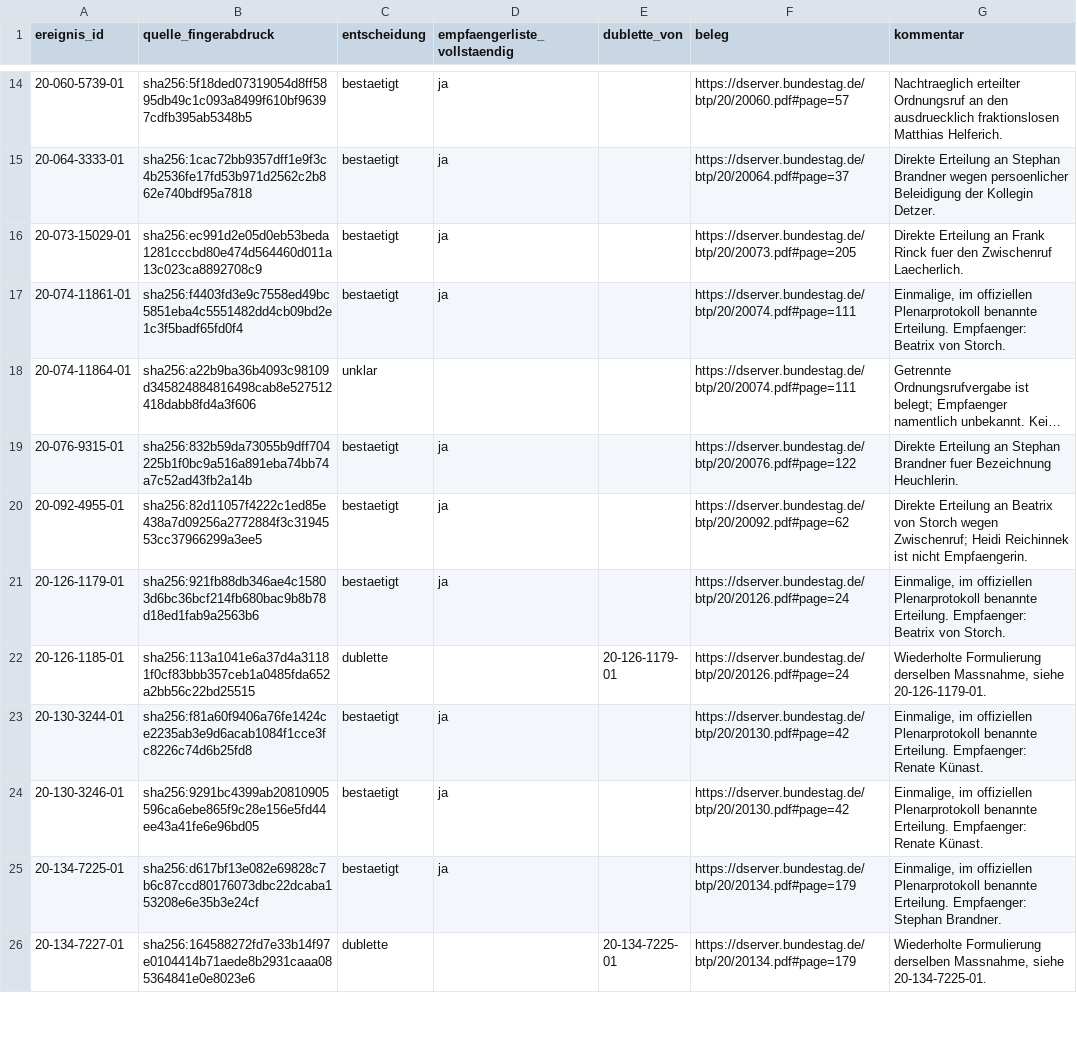
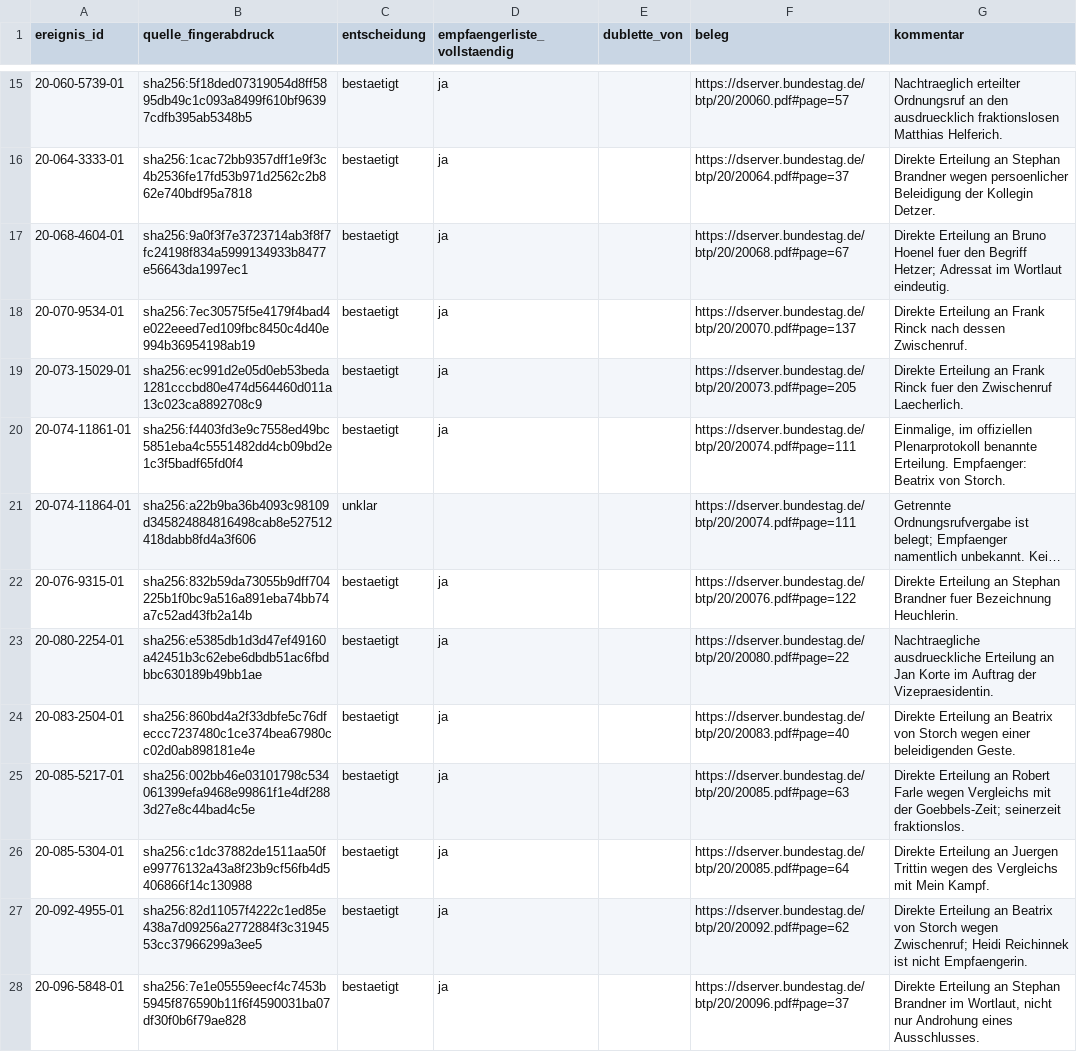
Before and after one commit to Erzkon/ordnungsrufe, a CSV file: pruefentscheidungen/ereignisse.csv, drawn as a sheet; only a part is shown, gaps mark what is left out; the shorter side is filled out with more unchanged rows; long unchanged cells end in …; the diff covers the shown part only; the diff names each change by its address in the sheet, - before the commit and + after, or states it on an @@ line.

```diff
--- a/pruefentscheidungen/ereignisse.csv
+++ b/pruefentscheidungen/ereignisse.csv
+row 17: 20-068-4604-01 | sha256:9a0f3f7e3723714ab3f8f7fc24198f834a5999134933b8477e56643da1997ec1 | bestaetigt | ja |  | https://dserver.bundestag.de/btp/20/20068.pdf#page=67 | Direkte Erteilung an Bruno Hoenel fuer den Begriff Hetzer; Adressat im Wortlaut eindeutig.
+row 18: 20-070-9534-01 | sha256:7ec30575f5e4179f4bad4e022eeed7ed109fbc8450c4d40e994b36954198ab19 | bestaetigt | ja |  | https://dserver.bundestag.de/btp/20/20070.pdf#page=137 | Direkte Erteilung an Frank Rinck nach dessen Zwischenruf.
+row 23: 20-080-2254-01 | sha256:e5385db1d3d47ef49160a42451b3c62ebe6dbdb51ac6fbdbbc630189b49bb1ae | bestaetigt | ja |  | https://dserver.bundestag.de/btp/20/20080.pdf#page=22 | Nachtraegliche ausdrueckliche Erteilung an Jan Korte im Auftrag der Vizepraesidentin.
+row 24: 20-083-2504-01 | sha256:860bd4a2f33dbfe5c76dfeccc7237480c1ce374bea67980cc02d0ab898181e4e | bestaetigt | ja |  | https://dserver.bundestag.de/btp/20/20083.pdf#page=40 | Direkte Erteilung an Beatrix von Storch wegen einer beleidigenden Geste.
+row 25: 20-085-5217-01 | sha256:002bb46e03101798c534061399efa9468e99861f1e4df2883d27e8c44bad4c5e | bestaetigt | ja |  | https://dserver.bundestag.de/btp/20/20085.pdf#page=63 | Direkte Erteilung an Robert Farle wegen Vergleichs mit der Goebbels-Zeit; seinerzeit fraktionslos.
+row 26: 20-085-5304-01 | sha256:c1dc37882de1511aa50fe99776132a43a8f23b9cf56fb4d5406866f14c130988 | bestaetigt | ja |  | https://dserver.bundestag.de/btp/20/20085.pdf#page=64 | Direkte Erteilung an Juergen Trittin wegen des Vergleichs mit Mein Kampf.
+row 28: 20-096-5848-01 | sha256:7e1e05559eecf4c7453b5945f876590b11f6f4590031ba07df30f0b6f79ae828 | bestaetigt | ja |  | https://dserver.bundestag.de/btp/20/20096.pdf#page=37 | Direkte Erteilung an Stephan Brandner im Wortlaut, nicht nur Androhung eines Ausschlusses.
```
Also changed, not shown: 14 added rows elsewhere in this file, pruefentscheidungen/personen.csv.
